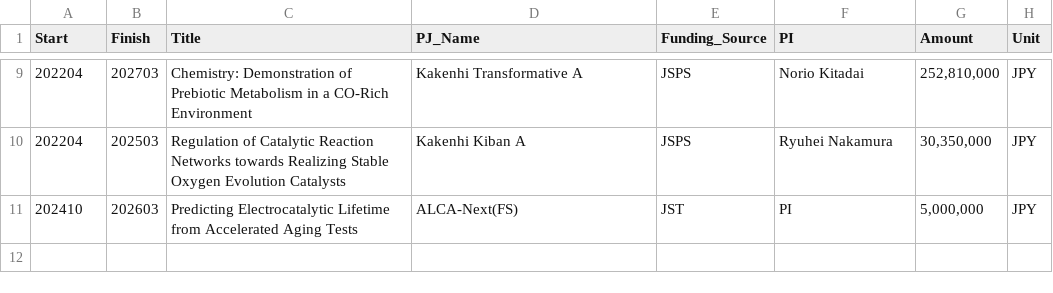
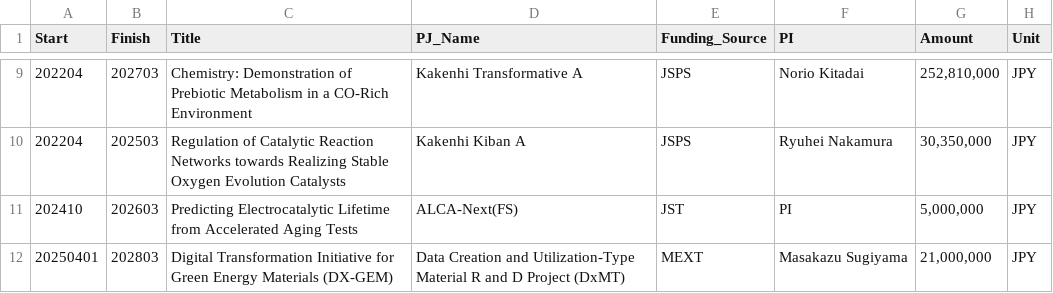
Before and after one commit to HideshiOoka/Homepage, a CSV file: achievements/Funding.csv, drawn as a sheet; only a part is shown, gaps mark what is left out.

```diff
--- a/achievements/Funding.csv
+++ b/achievements/Funding.csv
@@ -11 +11,2 @@
 202410,202603,Predicting Electrocatalytic Lifetime from Accelerated Aging Tests,ALCA-Next(FS),JST,PI,"5,000,000",JPY
+20250401,202803,Digital Transformation Initiative for Green Energy Materials (DX-GEM),Data Creation and Utilization-Type Material R and D Project (DxMT),MEXT,Masakazu Sugiyama,"21,000,000",JPY
```
Also changed, not shown: achievements/Funding_JP.csv, achievements/Publications.csv, 21 other files.
